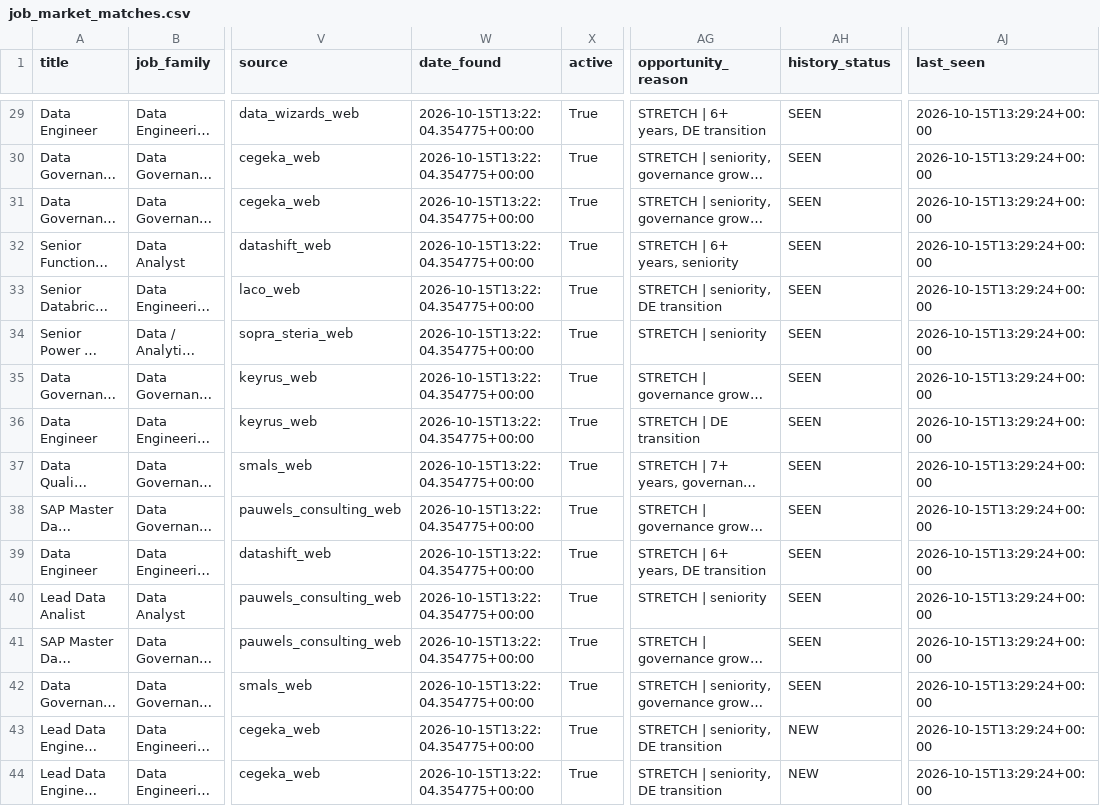
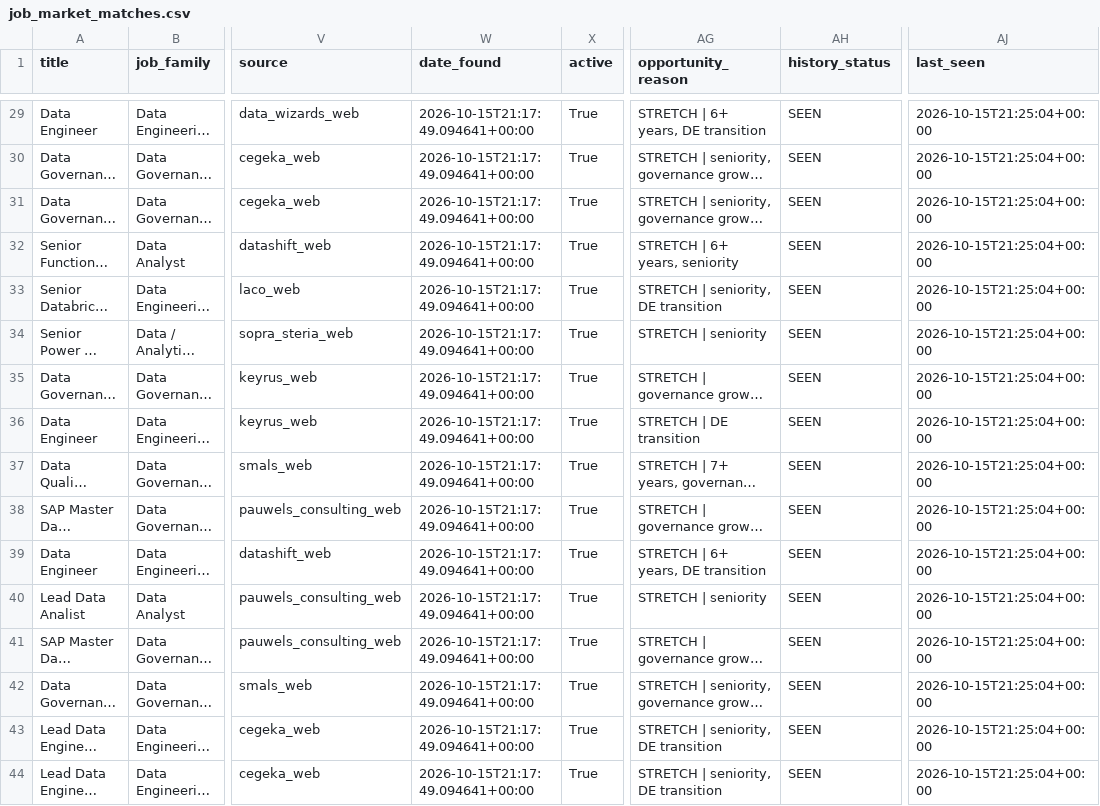
Before and after one commit to Hamza-Toulni/jobscraper, a CSV file: V6.1/job_market_matches.csv, drawn as a sheet; only a part is shown, gaps mark what is left out; long unchanged cells end in …; the diff covers the shown part only; the diff names each change by its address in the sheet, - before the commit and + after, or states it on an @@ line.

```diff
--- a/V6.1/job_market_matches.csv
+++ b/V6.1/job_market_matches.csv
-W29:W44 (date_found): 2026-10-15T13:22:04.354775+00:00
+W29:W44 (date_found): 2026-10-15T21:17:49.094641+00:00
-AJ29:AJ44 (last_seen): 2026-10-15T13:29:24+00:00
+AJ29:AJ44 (last_seen): 2026-10-15T21:25:04+00:00
-AH43:AH44 (history_status): NEW
+AH43:AH44 (history_status): SEEN
```
Also changed, not shown: 1 added row, 1 removed row and 52 edited cells elsewhere in this file, V6.1/job_market_history.csv, 1 other file.
